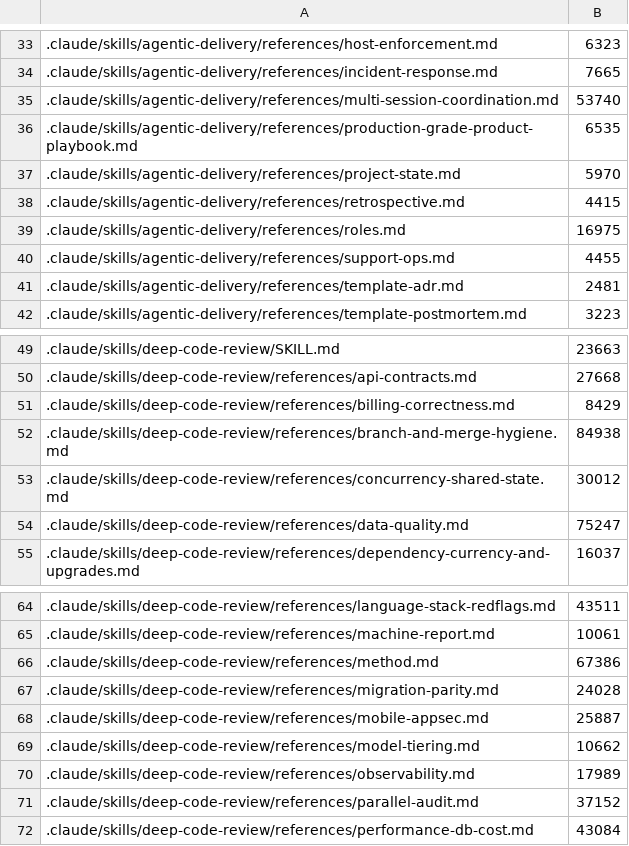
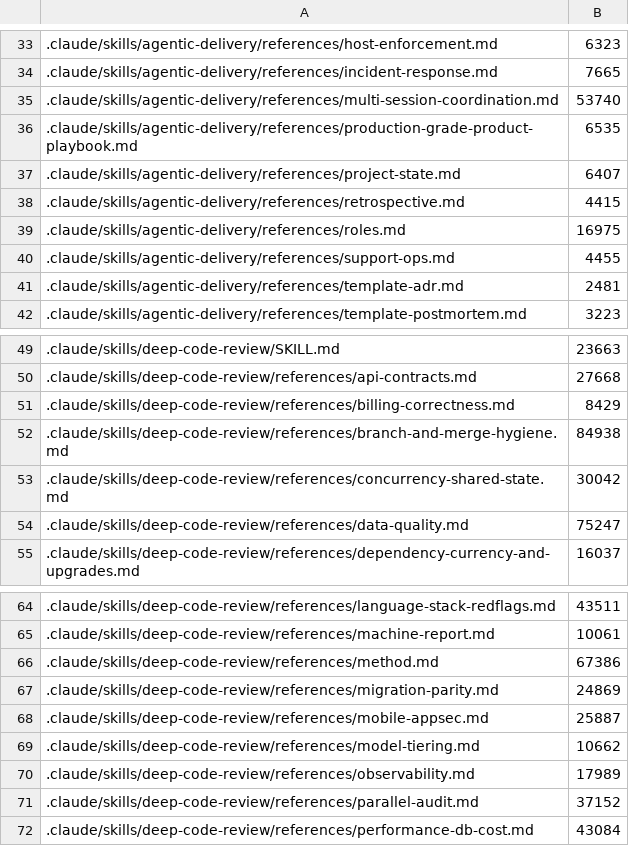
Before and after one commit to remigiusz-antczak/deep-code-review, a TSV file: scripts/size-budgets.tsv, drawn as a sheet; only a part is shown, gaps mark what is left out.

```diff
--- a/scripts/size-budgets.tsv
+++ b/scripts/size-budgets.tsv
@@ -36,3 +36,3 @@
 .claude/skills/agentic-delivery/references/production-grade-product-playbook.md	6535
-.claude/skills/agentic-delivery/references/project-state.md	5970
+.claude/skills/agentic-delivery/references/project-state.md	6407
 .claude/skills/agentic-delivery/references/retrospective.md	4415
@@ -52,3 +52,3 @@
 .claude/skills/deep-code-review/references/branch-and-merge-hygiene.md	84938
-.claude/skills/deep-code-review/references/concurrency-shared-state.md	30012
+.claude/skills/deep-code-review/references/concurrency-shared-state.md	30042
 .claude/skills/deep-code-review/references/data-quality.md	75247
@@ -66,3 +66,3 @@
 .claude/skills/deep-code-review/references/method.md	67386
-.claude/skills/deep-code-review/references/migration-parity.md	24028
+.claude/skills/deep-code-review/references/migration-parity.md	24869
 .claude/skills/deep-code-review/references/mobile-appsec.md	25887
```
Also changed, not shown: 8 other files.
